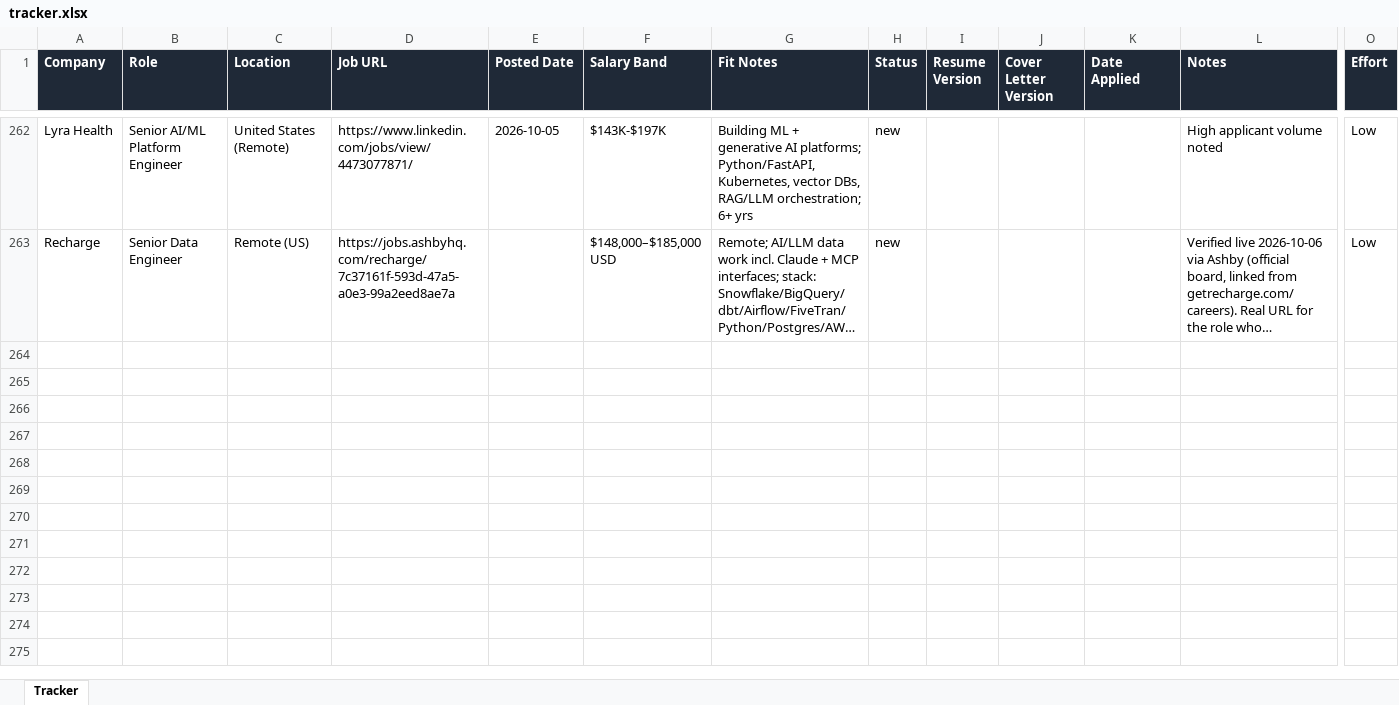
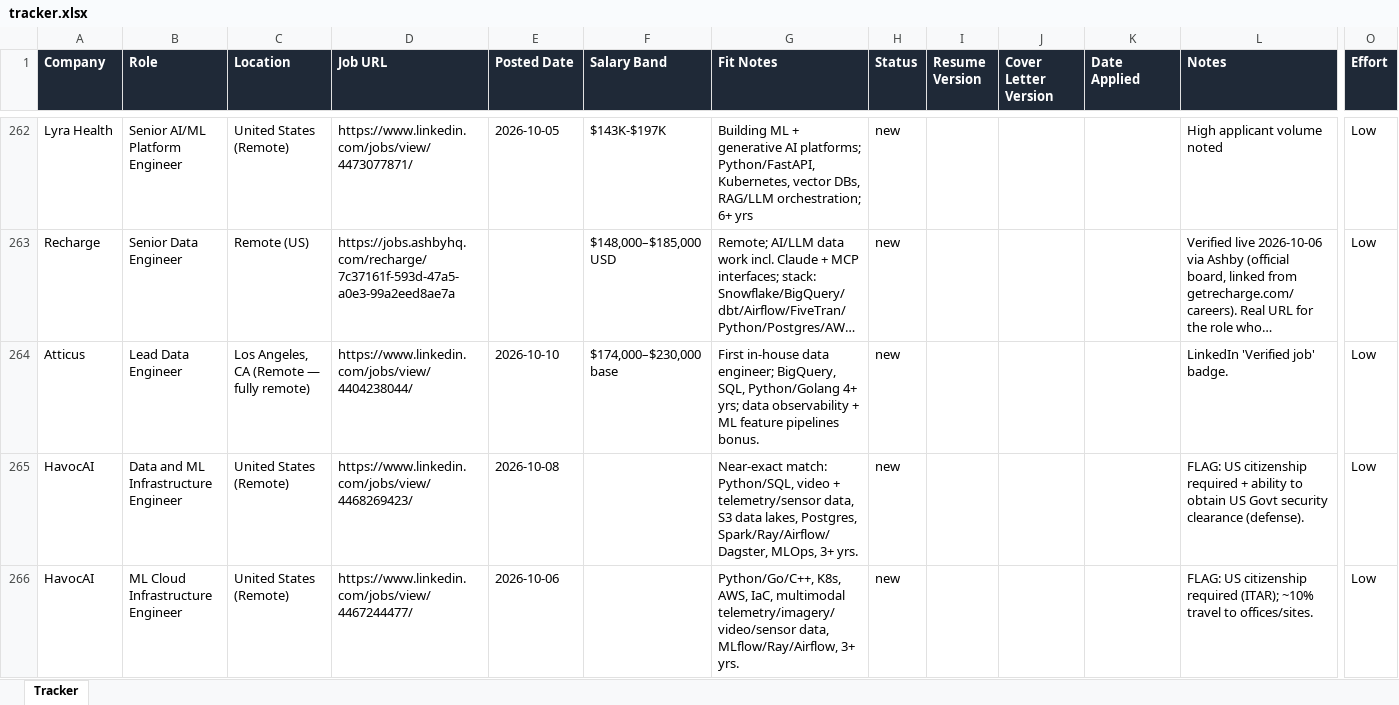
Before and after one commit to jacksturt/job-search, an Excel workbook: tracker.xlsx, sheet Tracker, drawn as a sheet; only a part is shown, gaps mark what is left out; long unchanged cells end in …; values as stored, in another font and other column widths than the file's, no borders; rows hold the shown columns only; the diff covers the shown part only; the diff names each change by its address in the sheet, - before the commit and + after, or states it on an @@ line.

Commit message:
Add 12 verified remote data/ML-infra leads from 2026-10-12 LinkedIn sweep

```diff
--- a/tracker.xlsx (sheet Tracker)
+++ b/tracker.xlsx (sheet Tracker)
+row 264: Atticus | Lead Data Engineer | Los Angeles, CA (Remote — fully remote) | https://www.linkedin.com/jobs/view/4404238044/ | 2026-10-10 | $174,000–$230,000 base | First in-house data engineer; BigQuery, SQL, Python/Golang 4+ yrs; data observability + ML feature pipelines bonus. | new |  |  |  | LinkedIn 'Verified job' badge. | Low
+row 265: HavocAI | Data and ML Infrastructure Engineer | United States (Remote) | https://www.linkedin.com/jobs/view/4468269423/ | 2026-10-08 |  | Near-exact match: Python/SQL, video + telemetry/sensor data, S3 data lakes, Postgres, Spark/Ray/Airflow/Dagster, MLOps, 3+ yrs. | new |  |  |  | FLAG: US citizenship required + ability to obtain US Govt security clearance (defense). | Low
+row 266: HavocAI | ML Cloud Infrastructure Engineer | United States (Remote) | https://www.linkedin.com/jobs/view/4467244477/ | 2026-10-06 |  | Python/Go/C++, K8s, AWS, IaC, multimodal telemetry/imagery/video/sensor data, MLflow/Ray/Airflow, 3+ yrs. | new |  |  |  | FLAG: US citizenship required (ITAR); ~10% travel to offices/sites. | Low
```
Also changed, not shown: 9 added rows elsewhere in this sheet.
